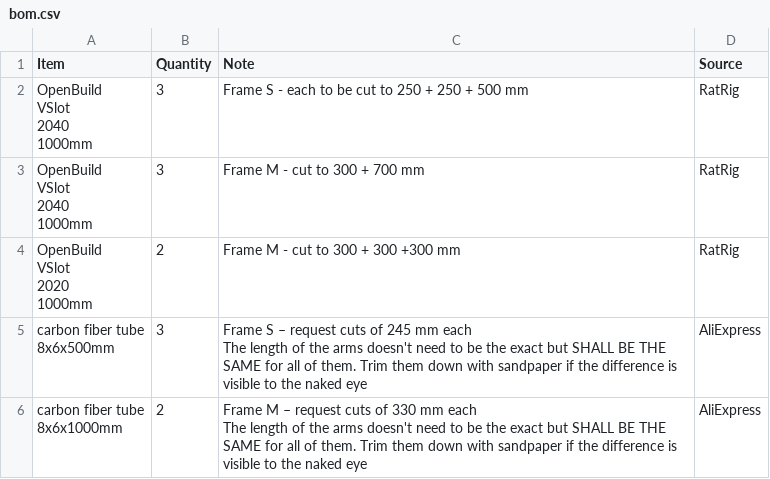
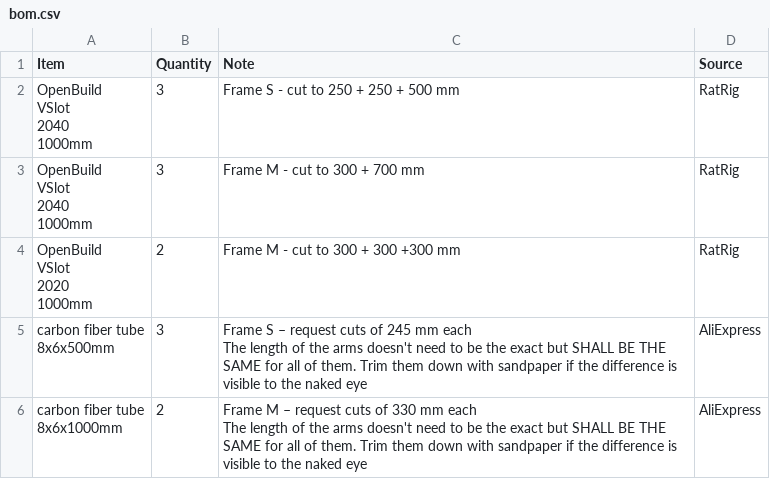
Before and after one commit to cooked/3d-cooker, a CSV file: bom/bom.csv, drawn as a sheet; only a part is shown.

Commit message:
Update bom.csv

```diff
--- a/bom/bom.csv
+++ b/bom/bom.csv
@@ -1,6 +1,6 @@
 Item,Quantity,Note,Source
-"OpenBuild
-VSlot
-2040
-1000mm",3, Frame S - each to be cut to 250 + 250 + 500 mm,RatRig
+"OpenBuild
+VSlot
+2040
+1000mm",3, Frame S - cut to 250 + 250 + 500 mm,RatRig
 "OpenBuild
```
